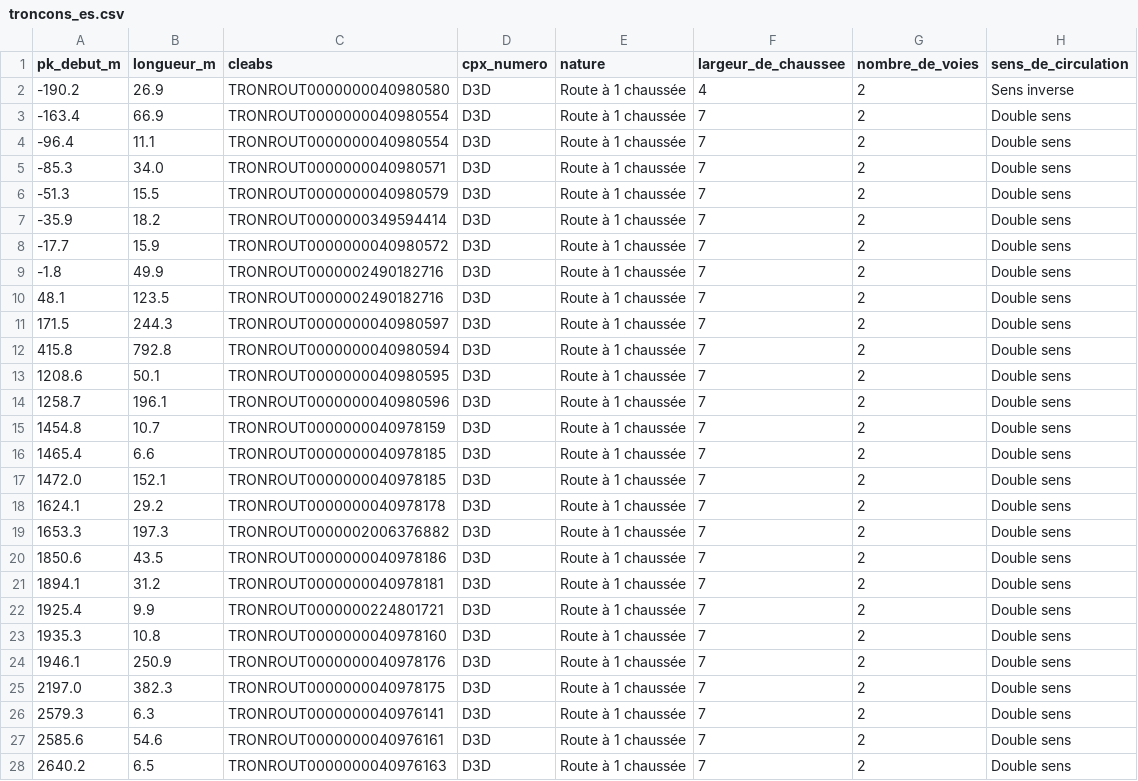
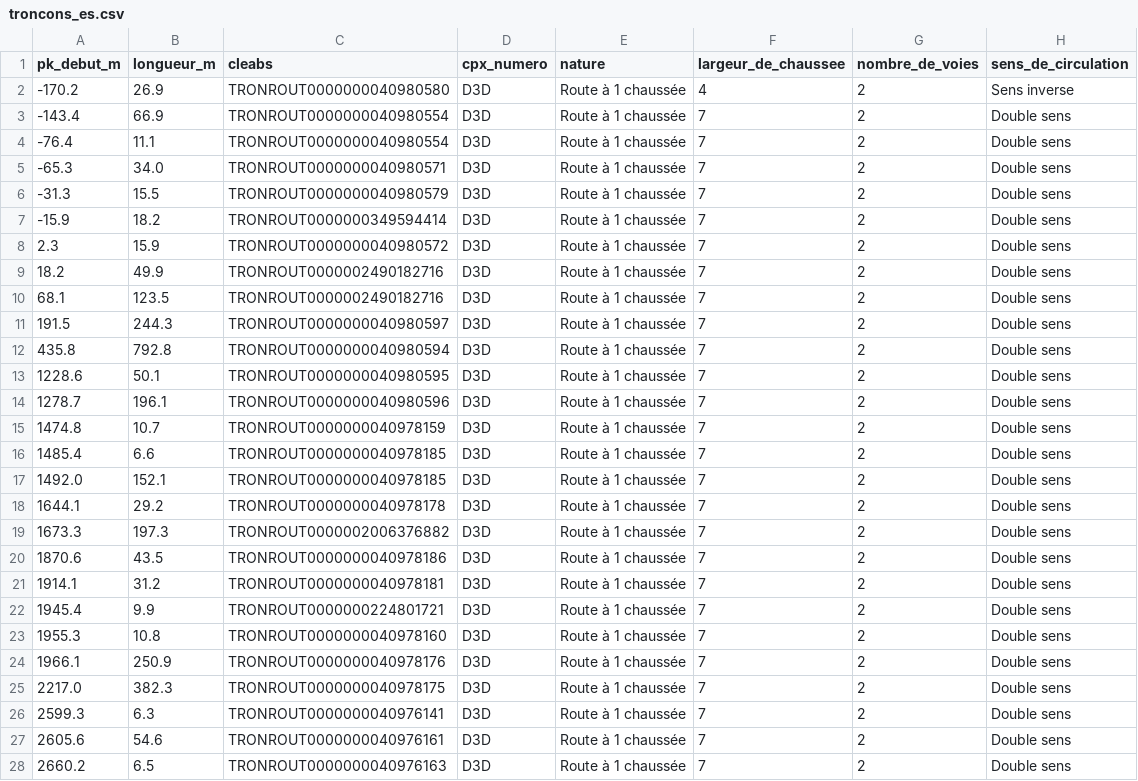
Before and after one commit to Vico1724/python, a CSV file: acr-grand-caunet/data/processed/troncons_es.csv, drawn as a sheet; only a part is shown; the diff covers the shown part only; the diff names each change by its address in the sheet, - before the commit and + after, or states it on an @@ line.

```diff
--- a/acr-grand-caunet/data/processed/troncons_es.csv
+++ b/acr-grand-caunet/data/processed/troncons_es.csv
-A2 (pk_debut_m): -190.2
+A2 (pk_debut_m): -170.2
-A3 (pk_debut_m): -163.4
+A3 (pk_debut_m): -143.4
-A4 (pk_debut_m): -96.4
+A4 (pk_debut_m): -76.4
-A5 (pk_debut_m): -85.3
+A5 (pk_debut_m): -65.3
-A6 (pk_debut_m): -51.3
+A6 (pk_debut_m): -31.3
-A7 (pk_debut_m): -35.9
+A7 (pk_debut_m): -15.9
-A8 (pk_debut_m): -17.7
+A8 (pk_debut_m): 2.3
-A9 (pk_debut_m): -1.8
+A9 (pk_debut_m): 18.2
-A10 (pk_debut_m): 48.1
+A10 (pk_debut_m): 68.1
-A11 (pk_debut_m): 171.5
+A11 (pk_debut_m): 191.5
-A12 (pk_debut_m): 415.8
+A12 (pk_debut_m): 435.8
-A13 (pk_debut_m): 1208.6
+A13 (pk_debut_m): 1228.6
-A14 (pk_debut_m): 1258.7
+A14 (pk_debut_m): 1278.7
-A15 (pk_debut_m): 1454.8
+A15 (pk_debut_m): 1474.8
-A16 (pk_debut_m): 1465.4
+A16 (pk_debut_m): 1485.4
-A17 (pk_debut_m): 1472.0
+A17 (pk_debut_m): 1492.0
-A18 (pk_debut_m): 1624.1
+A18 (pk_debut_m): 1644.1
-A19 (pk_debut_m): 1653.3
+A19 (pk_debut_m): 1673.3
-A20 (pk_debut_m): 1850.6
+A20 (pk_debut_m): 1870.6
-A21 (pk_debut_m): 1894.1
+A21 (pk_debut_m): 1914.1
-A22 (pk_debut_m): 1925.4
+A22 (pk_debut_m): 1945.4
-A23 (pk_debut_m): 1935.3
+A23 (pk_debut_m): 1955.3
-A24 (pk_debut_m): 1946.1
+A24 (pk_debut_m): 1966.1
-A25 (pk_debut_m): 2197.0
+A25 (pk_debut_m): 2217.0
-A26 (pk_debut_m): 2579.3
+A26 (pk_debut_m): 2599.3
-A27 (pk_debut_m): 2585.6
+A27 (pk_debut_m): 2605.6
-A28 (pk_debut_m): 2640.2
+A28 (pk_debut_m): 2660.2
```
Also changed, not shown: 58 edited cells elsewhere in this file, acr-grand-caunet/data/processed/axe_bdtopo_l93.csv, acr-grand-caunet/data/processed/carrefours_es.csv, 41 other files.
